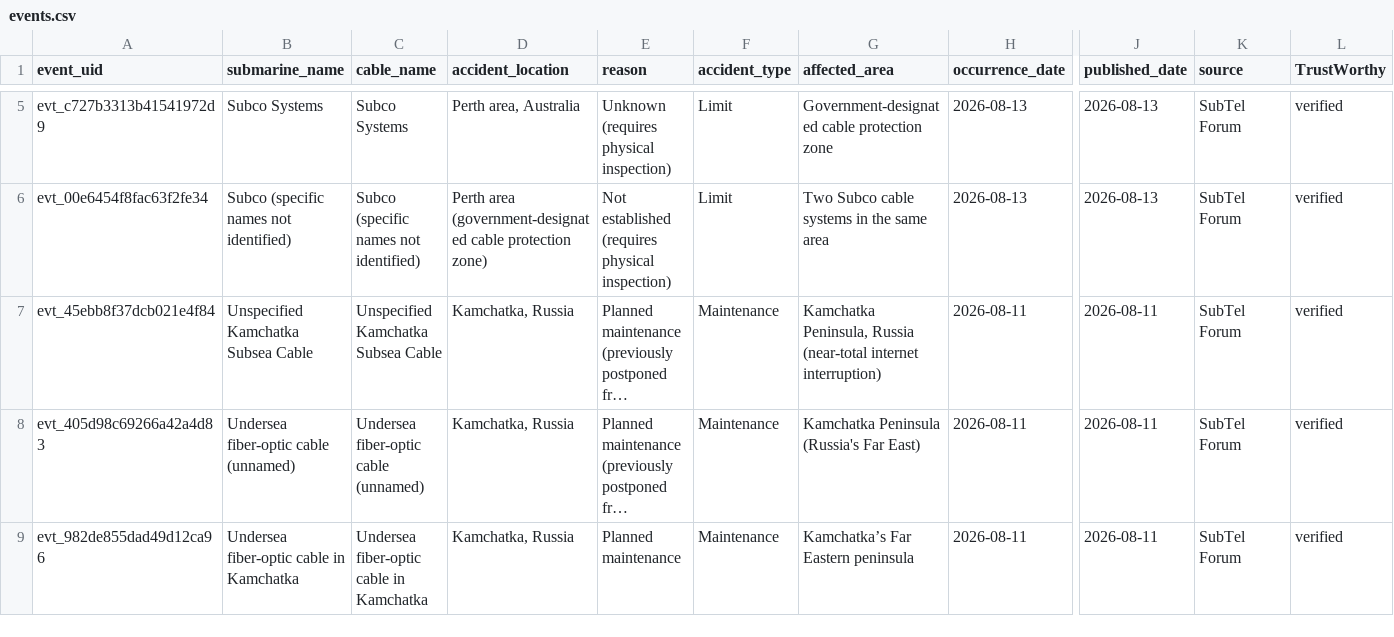
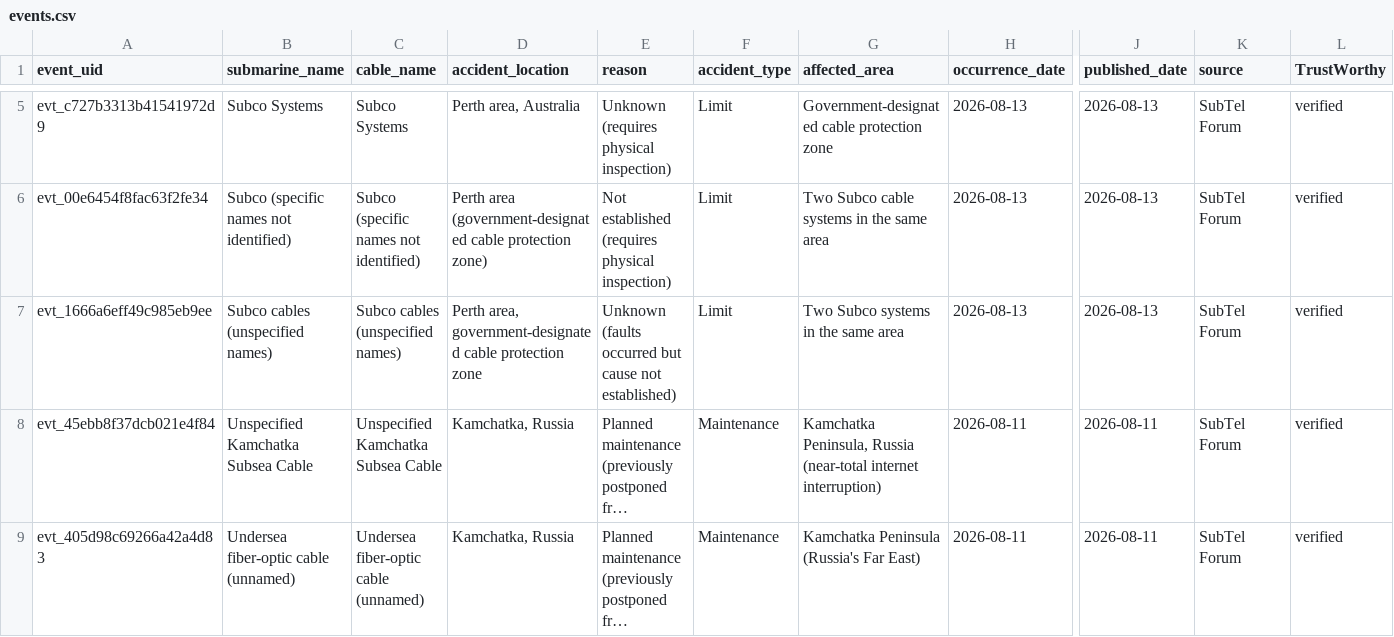
Before and after one commit to li-yang23/submarine-cable-monitor, a CSV file: docs/data/events.csv, drawn as a sheet; only a part is shown, gaps mark what is left out; the shorter side is filled out with more unchanged rows; long unchanged cells end in …; rows hold the shown columns only; the diff names each change by its address in the sheet, - before the commit and + after, or states it on an @@ line.

```diff
--- a/docs/data/events.csv
+++ b/docs/data/events.csv
+row 7: evt_1666a6eff49c985eb9ee | Subco cables (unspecified names) | Subco cables (unspecified names) | Perth area, government-designated cable protection zone | Unknown (faults occurred but cause not established) | Limit | Two Subco systems in the same area | 2026-08-13 | 2026-08-13 | SubTel Forum | verified
```
Also changed, not shown: 2 other files.
